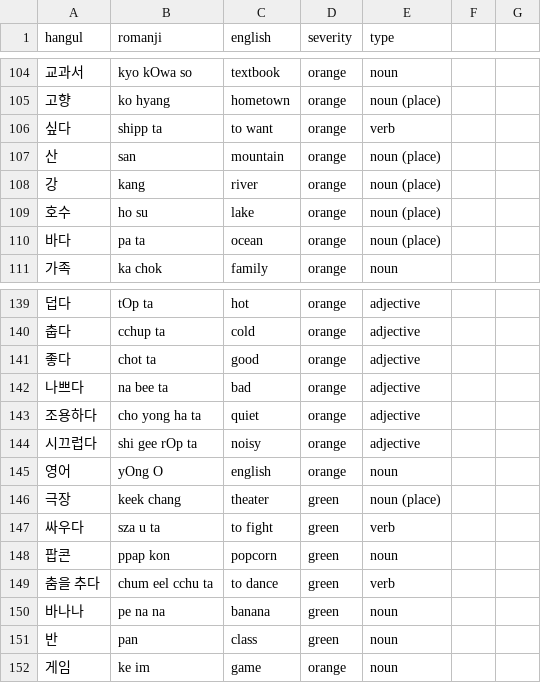
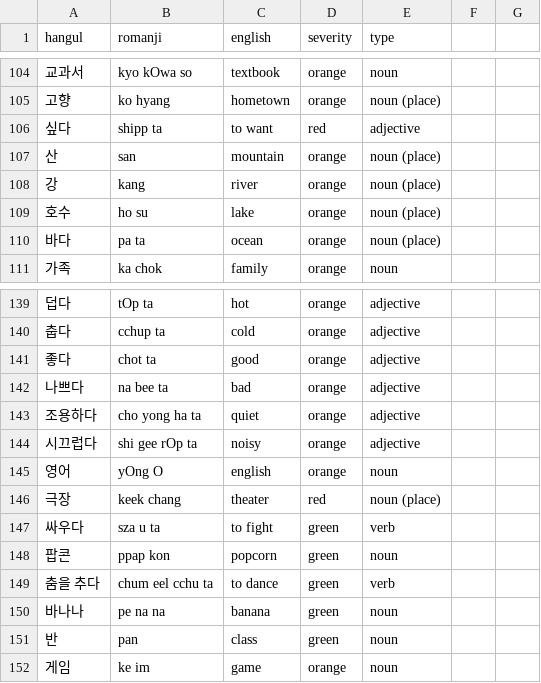
Before and after one commit to aquanow-calvin/aquanow-calvin.github.io, a CSV file: vocab_1.csv, drawn as a sheet; only a part is shown, gaps mark what is left out.

Commit message:
Updates

```diff
--- a/vocab_1.csv
+++ b/vocab_1.csv
@@ -105,3 +105,3 @@ hangul,romanji,english,severity,type
 고향,ko hyang,hometown,orange,noun (place)
-싶다,shipp ta,to want,orange,verb
+싶다,shipp ta,to want,red,adjective
 산,san,mountain,orange,noun (place)
@@ -145,3 +145,3 @@ hangul,romanji,english,severity,type
 영어,yOng O,english,orange,noun
-극장,keek chang,theater,green,noun (place)
+극장,keek chang,theater,red,noun (place)
 싸우다,sza u ta,to fight,green,verb
```
